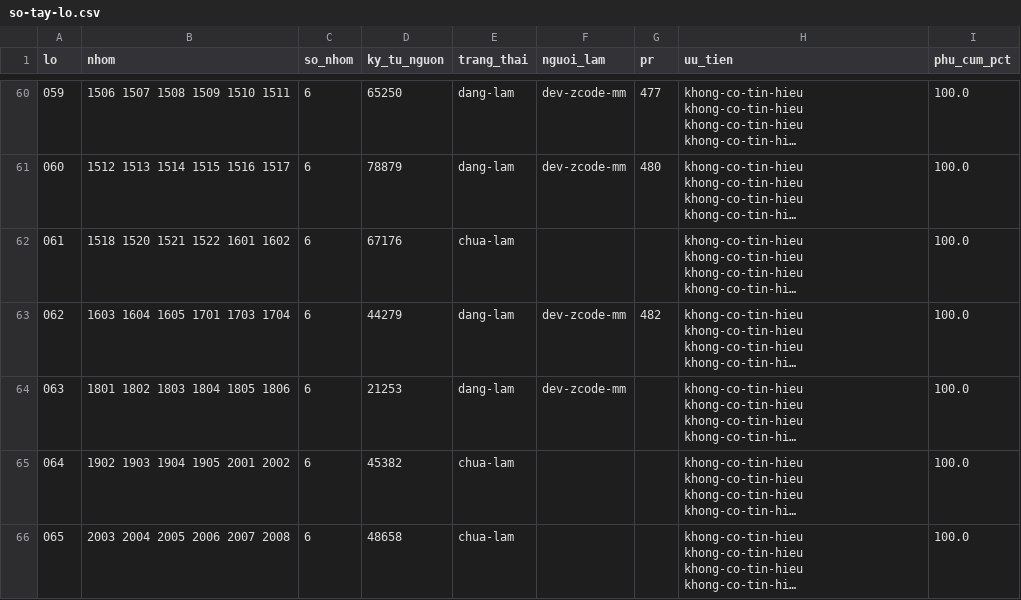
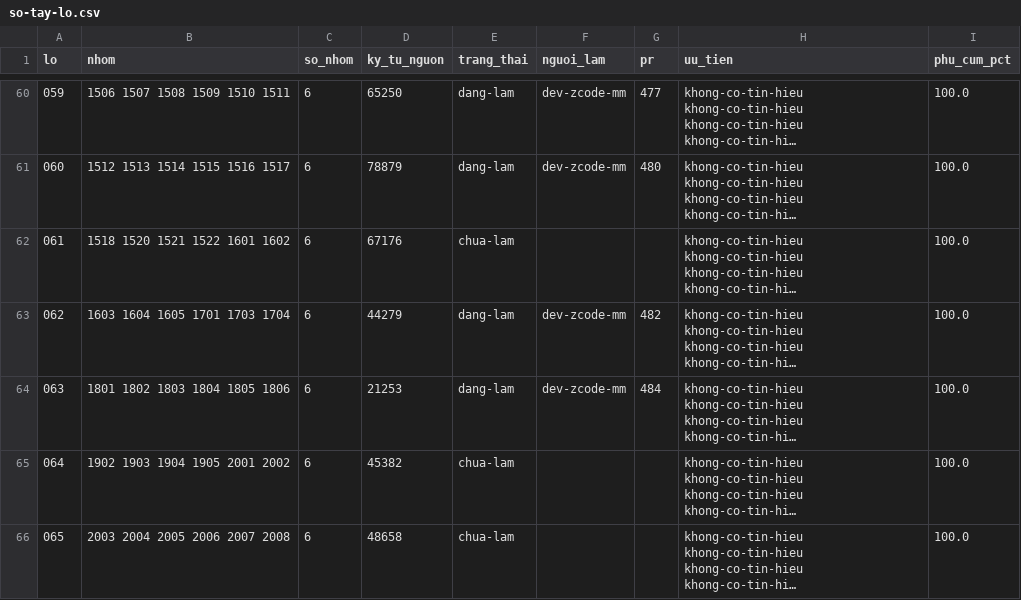
Before and after one commit to ozvietnam/hs-code-api, a CSV file: docs/giao-viec/so-tay-lo.csv, drawn as a sheet; only a part is shown, gaps mark what is left out; long unchanged cells end in …; the diff names each change by its address in the sheet, - before the commit and + after, or states it on an @@ line.

Commit message:
chore(so-tay): lô 063 — ghi số PR #484 vào so-tay-lo.csv và TIEN-TRINH.md

```diff
--- a/docs/giao-viec/so-tay-lo.csv
+++ b/docs/giao-viec/so-tay-lo.csv
-G64 (pr): (empty)
+G64 (pr): 484
```
Also changed, not shown: 1 other file.
